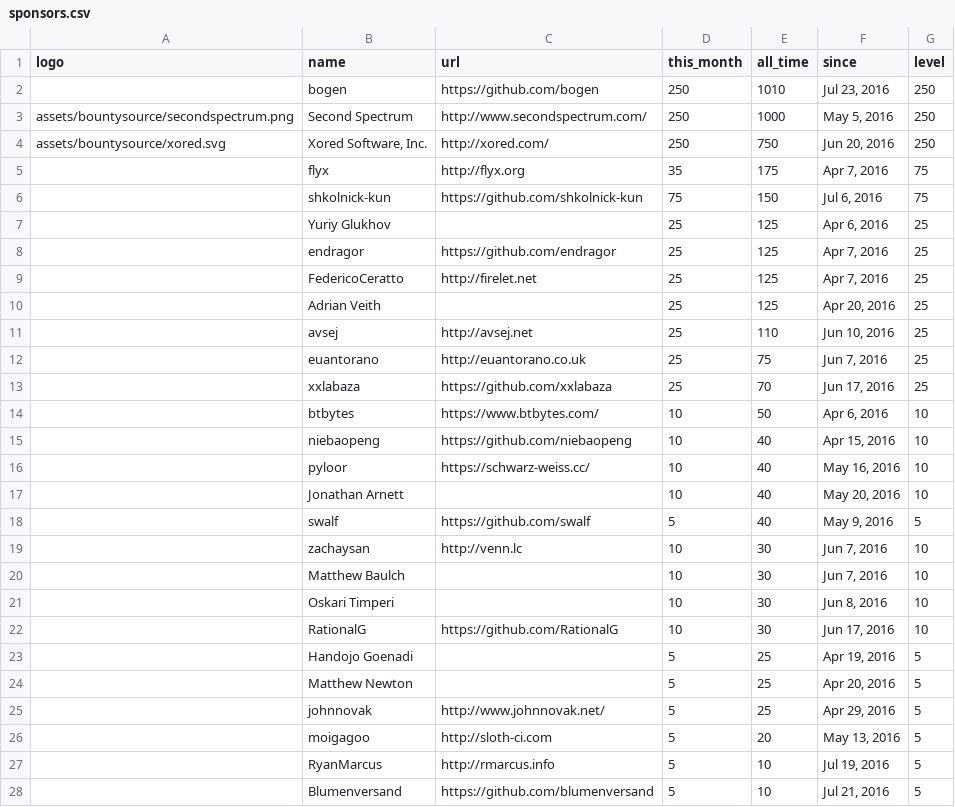
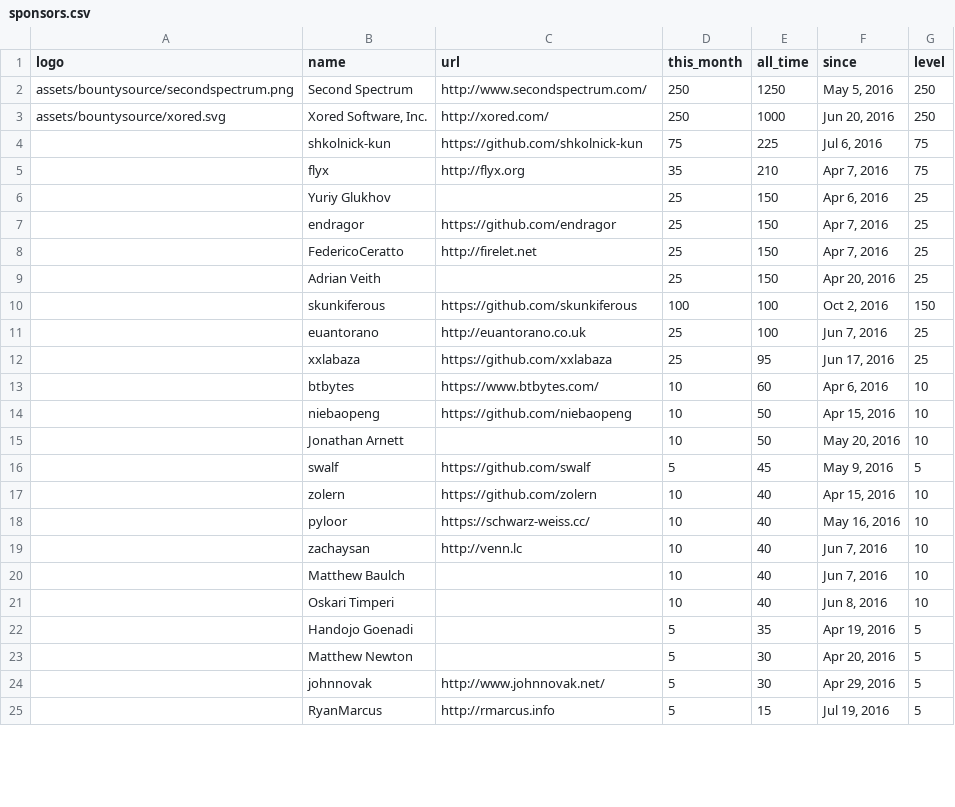
Before and after one commit to emersony20ni16/Nim, a CSV file: web/sponsors.csv, drawn as a sheet; only a part is shown; the diff covers the shown part only.

Commit message:
Updated sponsors CSV files.

```diff
--- a/web/sponsors.csv
+++ b/web/sponsors.csv
@@ -1,28 +1,25 @@
 logo, name, url, this_month, all_time, since, level
-,bogen,https://github.com/bogen,250,1010,"Jul 23, 2016",250
-assets/bountysource/secondspectrum.png,Second Spectrum,http://www.secondspectrum.com/,250,1000,"May 5, 2016",250
-assets/bountysource/xored.svg,"Xored Software, Inc.",http://xored.com/,250,750,"Jun 20, 2016",250
-,flyx,http://flyx.org,35,175,"Apr 7, 2016",75
-,shkolnick-kun,https://github.com/shkolnick-kun,75,150,"Jul 6, 2016",75
-,"Yuriy Glukhov",,25,125,"Apr 6, 2016",25
-,endragor,https://github.com/endragor,25,125,"Apr 7, 2016",25
-,FedericoCeratto,http://firelet.net,25,125,"Apr 7, 2016",25
-,"Adrian Veith",,25,125,"Apr 20, 2016",25
-,avsej,http://avsej.net,25,110,"Jun 10, 2016",25
-,euantorano,http://euantorano.co.uk,25,75,"Jun 7, 2016",25
-,xxlabaza,https://github.com/xxlabaza,25,70,"Jun 17, 2016",25
-,btbytes,https://www.btbytes.com/,10,50,"Apr 6, 2016",10
-,niebaopeng,https://github.com/niebaopeng,10,40,"Apr 15, 2016",10
+assets/bountysource/secondspectrum.png,Second Spectrum,http://www.secondspectrum.com/,250,1250,"May 5, 2016",250
+assets/bountysource/xored.svg,"Xored Software, Inc.",http://xored.com/,250,1000,"Jun 20, 2016",250
+,shkolnick-kun,https://github.com/shkolnick-kun,75,225,"Jul 6, 2016",75
+,flyx,http://flyx.org,35,210,"Apr 7, 2016",75
+,"Yuriy Glukhov",,25,150,"Apr 6, 2016",25
+,endragor,https://github.com/endragor,25,150,"Apr 7, 2016",25
+,FedericoCeratto,http://firelet.net,25,150,"Apr 7, 2016",25
+,"Adrian Veith",,25,150,"Apr 20, 2016",25
+,skunkiferous,https://github.com/skunkiferous,100,100,"Oct 2, 2016",150
+,euantorano,http://euantorano.co.uk,25,100,"Jun 7, 2016",25
+,xxlabaza,https://github.com/xxlabaza,25,95,"Jun 17, 2016",25
+,btbytes,https://www.btbytes.com/,10,60,"Apr 6, 2016",10
+,niebaopeng,https://github.com/niebaopeng,10,50,"Apr 15, 2016",10
+,"Jonathan Arnett",,10,50,"May 20, 2016",10
+,swalf,https://github.com/swalf,5,45,"May 9, 2016",5
+,zolern,https://github.com/zolern,10,40,"Apr 15, 2016",10
 ,"pyloor ",https://schwarz-weiss.cc/,10,40,"May 16, 2016",10
-,"Jonathan Arnett",,10,40,"May 20, 2016",10
-,swalf,https://github.com/swalf,5,40,"May 9, 2016",5
-,zachaysan,http://venn.lc,10,30,"Jun 7, 2016",10
-,"Matthew Baulch",,10,30,"Jun 7, 2016",10
-,"Oskari Timperi",,10,30,"Jun 8, 2016",10
-,RationalG,https://github.com/RationalG,10,30,"Jun 17, 2016",10
-,"Handojo Goenadi",,5,25,"Apr 19, 2016",5
-,"Matthew Newton",,5,25,"Apr 20, 2016",5
-,johnnovak,http://www.johnnovak.net/,5,25,"Apr 29, 2016",5
-,moigagoo,http://sloth-ci.com,5,20,"May 13, 2016",5
-,RyanMarcus,http://rmarcus.info,5,10,"Jul 19, 2016",5
-,Blumenversand,https://github.com/blumenversand,5,10,"Jul 21, 2016",5
+,zachaysan,http://venn.lc,10,40,"Jun 7, 2016",10
+,"Matthew Baulch",,10,40,"Jun 7, 2016",10
+,"Oskari Timperi",,10,40,"Jun 8, 2016",10
+,"Handojo Goenadi",,5,35,"Apr 19, 2016",5
+,"Matthew Newton",,5,30,"Apr 20, 2016",5
+,johnnovak,http://www.johnnovak.net/,5,30,"Apr 29, 2016",5
+,RyanMarcus,http://rmarcus.info,5,15,"Jul 19, 2016",5
```
Also changed, not shown: 3 added rows, 1 removed row and 6 edited cells elsewhere in this file, web/inactive_sponsors.csv.
